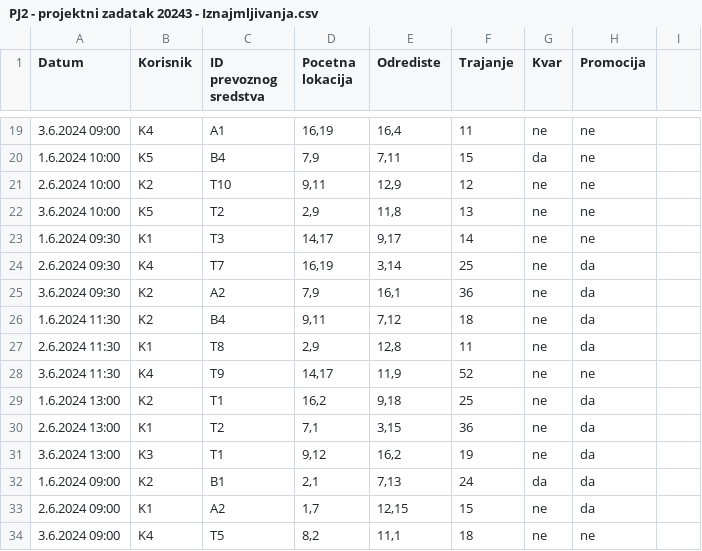
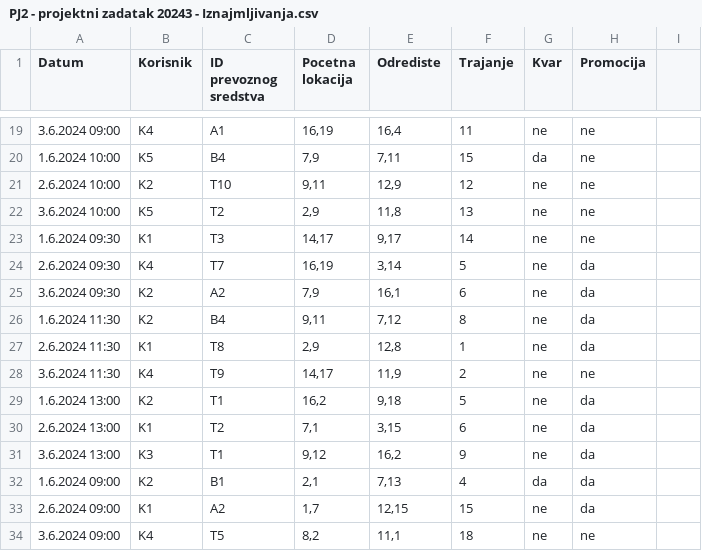
Before and after one commit to AnaDjurdjevic/ePJ2-E-mobility-company, a CSV file: resources/PJ2 - projektni zadatak 20243 - Iznajmljivanja.csv, drawn as a sheet; only a part is shown, gaps mark what is left out; the diff covers the shown part only.

```diff
--- a/resources/PJ2 - projektni zadatak 20243 - Iznajmljivanja.csv
+++ b/resources/PJ2 - projektni zadatak 20243 - Iznajmljivanja.csv
@@ -23,11 +23,11 @@ Datum,Korisnik,ID prevoznog sredstva,Pocetna lokacija,Odrediste,Trajanje,Kvar,Pr
 1.6.2024 09:30,K1,T3,"14,17","9,17",14,ne,ne
-2.6.2024 09:30,K4,T7,"16,19","3,14",25,ne,da
-3.6.2024 09:30,K2,A2,"7,9","16,1",36,ne,da
-1.6.2024 11:30,K2,B4,"9,11","7,12",18,ne,da
-2.6.2024 11:30,K1,T8,"2,9","12,8",11,ne,da
-3.6.2024 11:30,K4,T9,"14,17","11,9",52,ne,ne
-1.6.2024 13:00,K2,T1,"16,2","9,18",25,ne,da
-2.6.2024 13:00,K1,T2,"7,1","3,15",36,ne,da
-3.6.2024 13:00,K3,T1,"9,12","16,2",19,ne,da
-1.6.2024 09:00,K2,B1,"2,1","7,13",24,da,da
+2.6.2024 09:30,K4,T7,"16,19","3,14",5,ne,da
+3.6.2024 09:30,K2,A2,"7,9","16,1",6,ne,da
+1.6.2024 11:30,K2,B4,"9,11","7,12",8,ne,da
+2.6.2024 11:30,K1,T8,"2,9","12,8",1,ne,da
+3.6.2024 11:30,K4,T9,"14,17","11,9",2,ne,ne
+1.6.2024 13:00,K2,T1,"16,2","9,18",5,ne,da
+2.6.2024 13:00,K1,T2,"7,1","3,15",6,ne,da
+3.6.2024 13:00,K3,T1,"9,12","16,2",9,ne,da
+1.6.2024 09:00,K2,B1,"2,1","7,13",4,da,da
 2.6.2024 09:00,K1,A2,"1,7","12,15",15,ne,da
```
Also changed, not shown: 18 edited cells elsewhere in this file, resources/PJ2 - projektni zadatak 20242 - Iznajmljivanja.csv, 4 other files.
